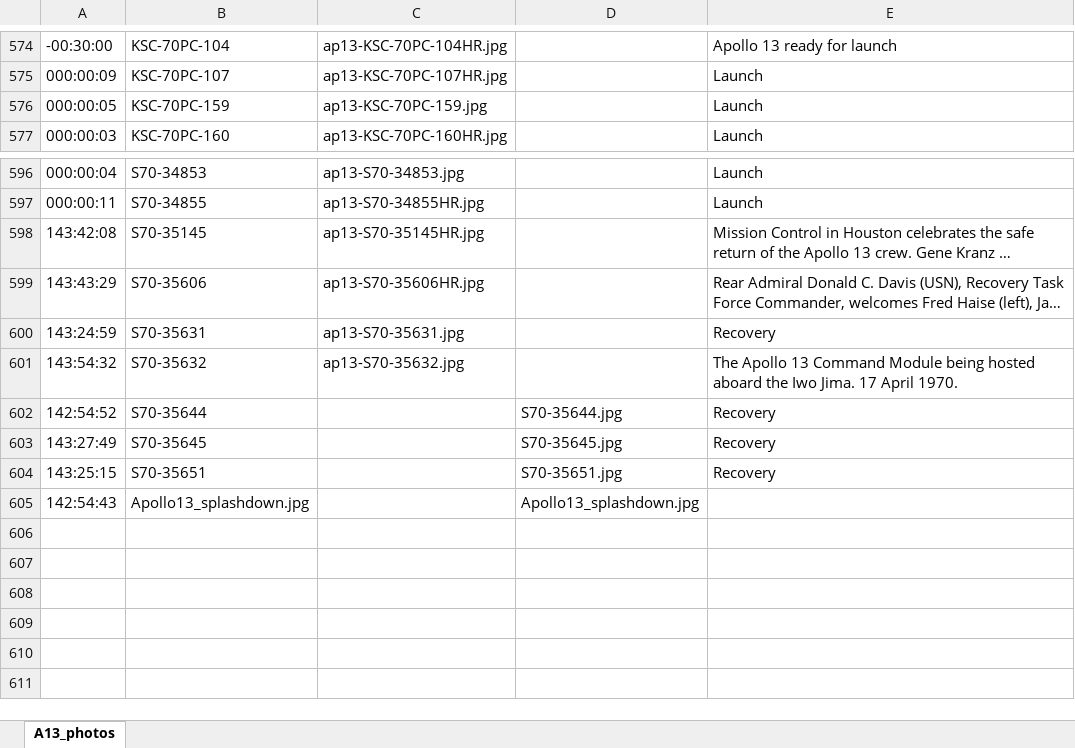
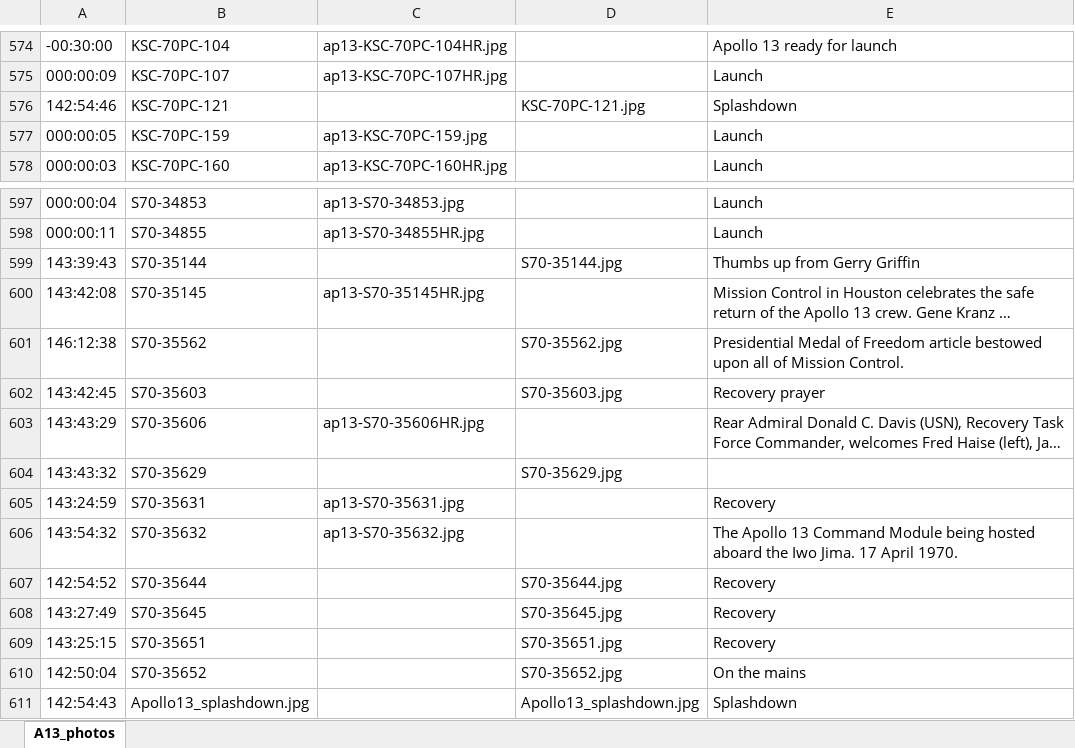
Before and after one commit to bfeist/Apollo_13, an Excel workbook: MISSION_DATA/A13_photos.xlsx, sheet A13_photos, drawn as a sheet; only a part is shown, gaps mark what is left out; long unchanged cells end in …; values as stored, in another font and other column widths than the file's, no borders; addresses are those after the commit; the diff names each change by its address in the sheet, - before the commit and + after, or states it on an @@ line.

Commit message:
Added additional recovery photos

```diff
--- a/MISSION_DATA/A13_photos.xlsx (sheet A13_photos)
+++ b/MISSION_DATA/A13_photos.xlsx (sheet A13_photos)
+row 576: 142:54:46 | KSC-70PC-121 |  | KSC-70PC-121.jpg | Splashdown
+row 599: 143:39:43 | S70-35144 |  | S70-35144.jpg | Thumbs up from Gerry Griffin
+row 601: 146:12:38 | S70-35562 |  | S70-35562.jpg | Presidential Medal of Freedom article bestowed upon all of Mission Control.
+row 602: 143:42:45 | S70-35603 |  | S70-35603.jpg | Recovery prayer
+row 604: 143:43:32 | S70-35629 |  | S70-35629.jpg
+row 610: 142:50:04 | S70-35652 |  | S70-35652.jpg | On the mains
-E611: (empty)
+E611: Splashdown
```
Also changed, not shown: 2 other files.
